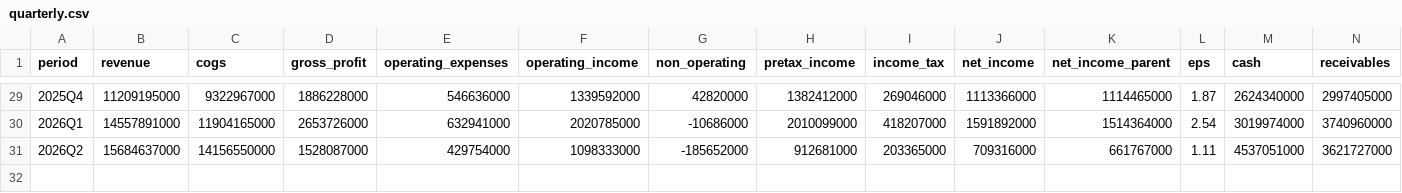
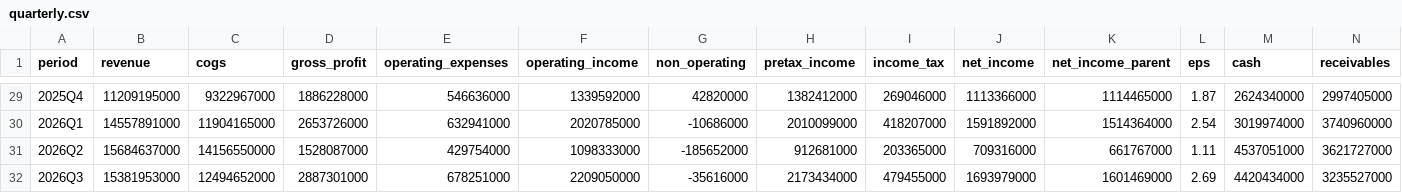
Before and after one commit to frk618-ship-it/claude, a CSV file: data/financials/1785/quarterly.csv, drawn as a sheet; only a part is shown, gaps mark what is left out; rows hold the shown columns only; the diff names each change by its address in the sheet, - before the commit and + after, or states it on an @@ line.

```diff
--- a/data/financials/1785/quarterly.csv
+++ b/data/financials/1785/quarterly.csv
+row 32: 2026Q3 | 15381953000 | 12494652000 | 2887301000 | 678251000 | 2209050000 | -35616000 | 2173434000 | 479455000 | 1693979000 | 1601469000 | 2.69 | 4420434000 | 3235527000
```
Also changed, not shown: data/financials/4005.T/quarterly.csv, data/financials/4042.T/quarterly.csv, 34 other files.
